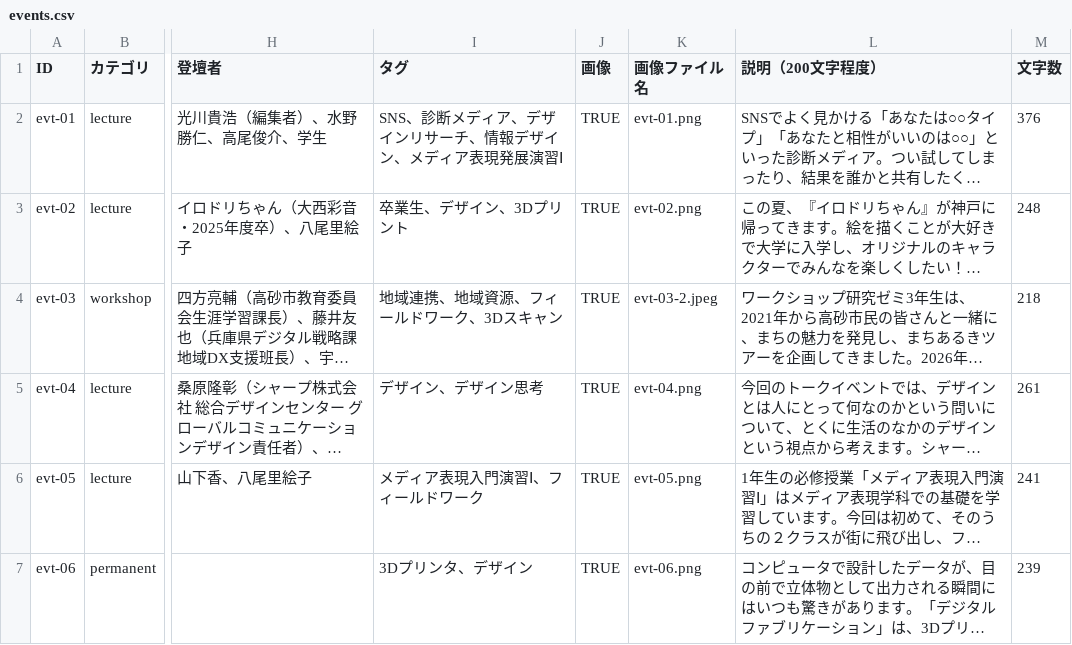
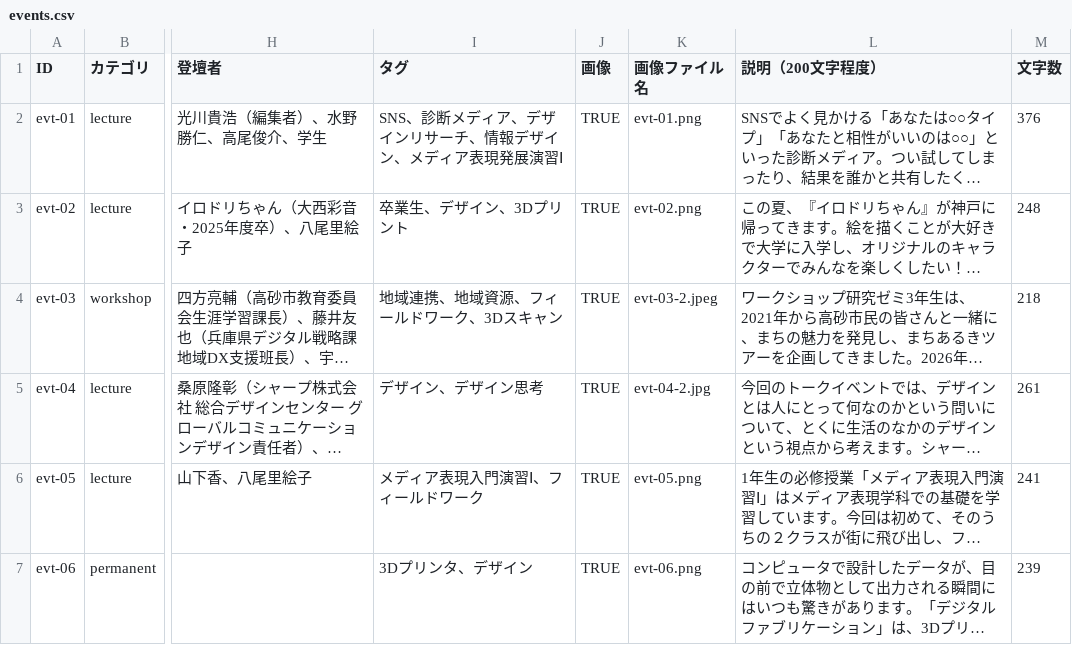
Before and after one commit to kwu-cms/machinaka-campus-2026, a CSV file: data/events.csv, drawn as a sheet; only a part is shown, gaps mark what is left out; long unchanged cells end in …; the diff names each change by its address in the sheet, - before the commit and + after, or states it on an @@ line.

```diff
--- a/data/events.csv
+++ b/data/events.csv
-K5 (画像ファイル名): evt-04.png
+K5 (画像ファイル名): evt-04-2.jpg
```
Also changed, not shown: data/exhibitions.csv, 19 other files.
